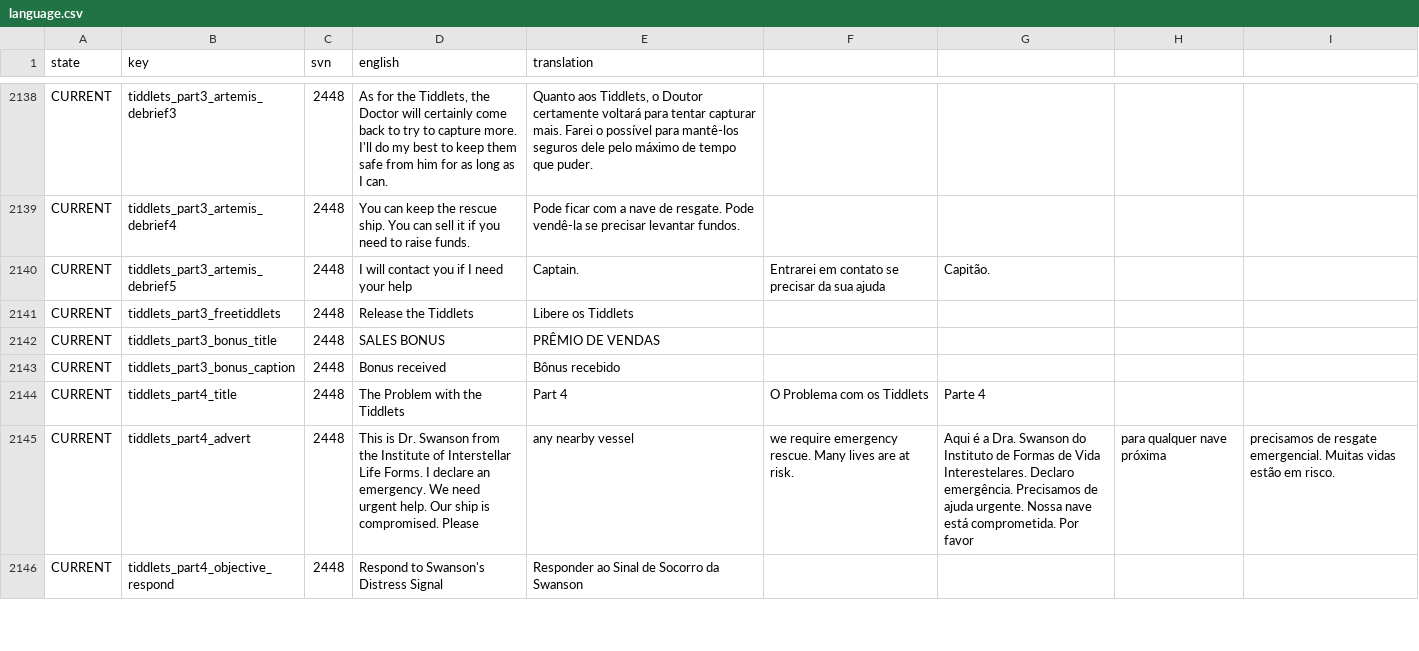
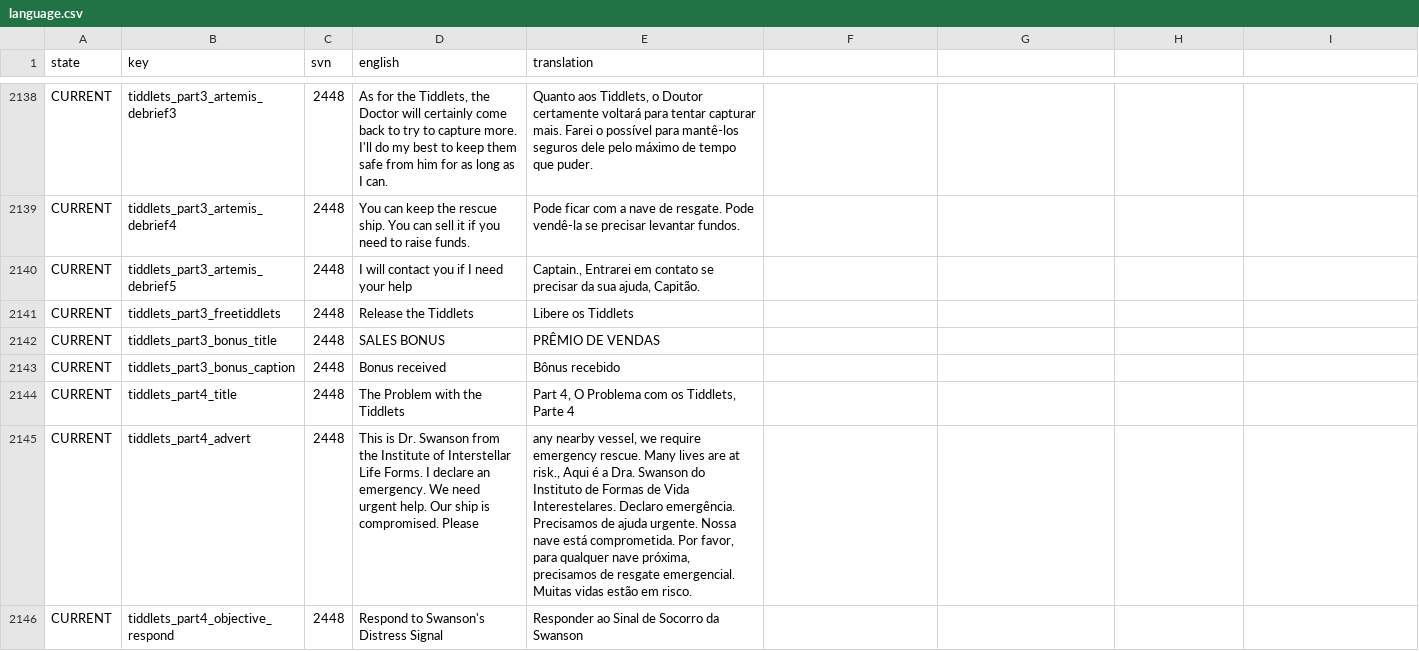
Before and after one commit to Totengeist/LastStarshipTranslations, a CSV file: latest/data/language/portuguese_br/language.csv, drawn as a sheet; only a part is shown, gaps mark what is left out; the diff covers the shown part only.

```diff
--- a/latest/data/language/portuguese_br/language.csv
+++ b/latest/data/language/portuguese_br/language.csv
@@ -2172,2 +2172,2 @@ CURRENT,tiddlets_part3_artemis_debrief4,2448,"You can keep the rescue ship. You
-CURRENT,tiddlets_part3_artemis_debrief5,2448,I will contact you if I need your help, Captain.,Entrarei em contato se precisar da sua ajuda, Capitão.
+CURRENT,tiddlets_part3_artemis_debrief5,2448,I will contact you if I need your help,"Captain., Entrarei em contato se precisar da sua ajuda, Capitão."
 CURRENT,tiddlets_part3_freetiddlets,2448,Release the Tiddlets,Libere os Tiddlets
@@ -2175,4 +2175,4 @@ CURRENT,tiddlets_part3_bonus_title,2448,SALES BONUS,PRÊMIO DE VENDAS
 CURRENT,tiddlets_part3_bonus_caption,2448,Bonus received,Bônus recebido
-CURRENT,tiddlets_part4_title,2448,The Problem with the Tiddlets, Part 4,O Problema com os Tiddlets, Parte 4
-CURRENT,tiddlets_part4_advert,2448,This is Dr. Swanson from the Institute of Interstellar Life Forms. I declare an emergency. We need urgent help. Our ship is compromised. Please, any nearby vessel, we require emergency rescue. Many lives are at risk.,Aqui é a Dra. Swanson do Instituto de Formas de Vida Interestelares. Declaro emergência. Precisamos de ajuda urgente. Nossa nave está comprometida. Por favor, para qualquer nave próxima, precisamos de resgate emergencial. Muitas vidas estão em risco.
+CURRENT,tiddlets_part4_title,2448,The Problem with the Tiddlets,"Part 4, O Problema com os Tiddlets, Parte 4"
+CURRENT,tiddlets_part4_advert,2448,This is Dr. Swanson from the Institute of Interstellar Life Forms. I declare an emergency. We need urgent help. Our ship is compromised. Please,"any nearby vessel, we require emergency rescue. Many lives are at risk., Aqui é a Dra. Swanson do Instituto de Formas de Vida Interestelares. Declaro emergência. Precisamos de ajuda urgente. Nossa nave está comprometida. Por favor, para qualquer nave próxima, precisamos de resgate emergencial. Muitas vidas estão em risco."
 CURRENT,tiddlets_part4_objective_respond,2448,Respond to Swanson's Distress Signal,Responder ao Sinal de Socorro da Swanson
```
Also changed, not shown: 162 edited cells elsewhere in this file.
